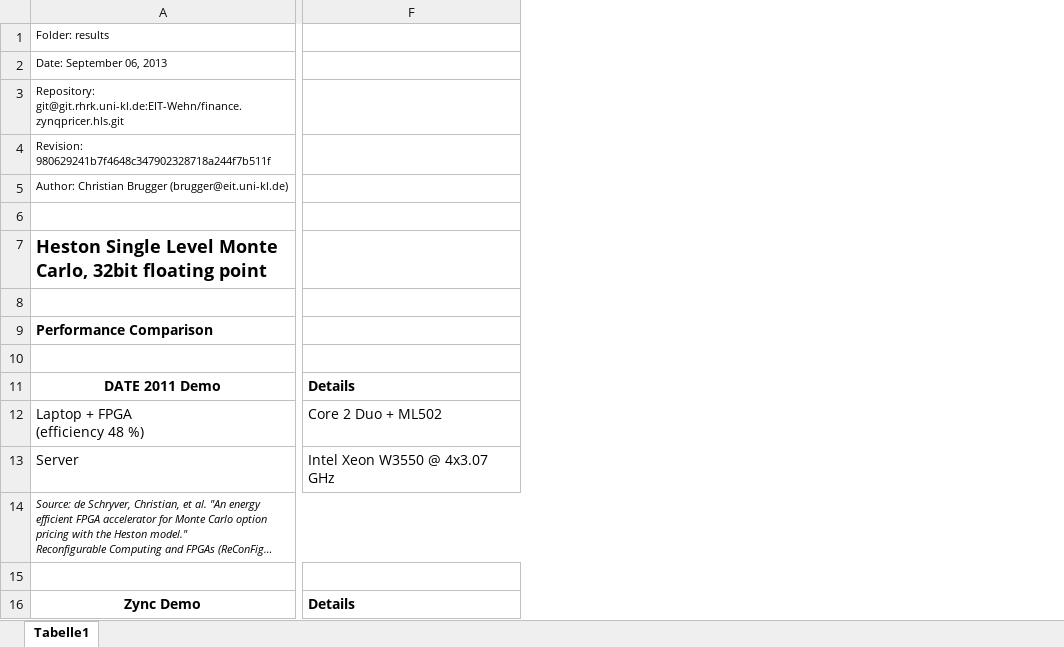
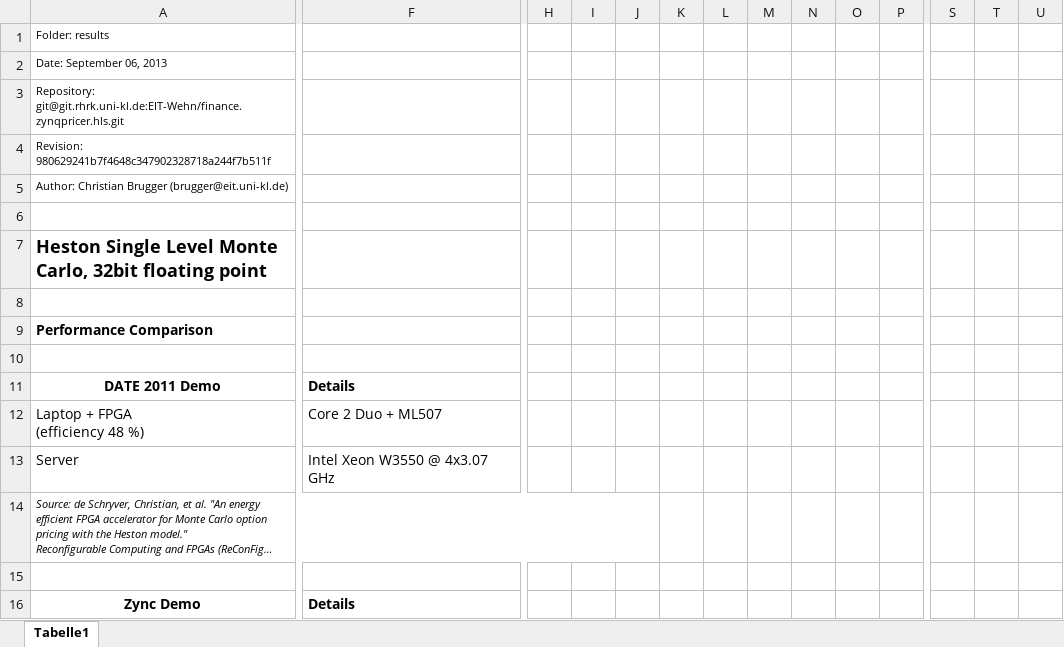
Before and after one commit to tukl-msd/finance.zynqpricer.hls, an Excel workbook: results/heston_sl_comparison.xlsx, sheet Tabelle1, drawn as a sheet; only a part is shown, gaps mark what is left out; long unchanged cells end in …; values as stored, in another font and other column widths than the file's, no borders; charts and pictures not drawn; the diff covers the shown part only; the diff names each change by its address in the sheet, - before the commit and + after, or states it on an @@ line.

Commit message:
updated results

```diff
--- a/results/heston_sl_comparison.xlsx (sheet Tabelle1)
+++ b/results/heston_sl_comparison.xlsx (sheet Tabelle1)
+column H, empty
+column I, empty
+column J, empty
+column K, empty
+column L, empty
+column M, empty
+column N, empty
+column O, empty
+column P, empty
+column S, empty
+column T, empty
+column U, empty
-F12: Core 2 Duo + ML502
+F12: Core 2 Duo + ML507
```
Also changed, not shown: 15 added rows, 1 moved row, 2 added columns and 14 edited cells elsewhere in this sheet, formulas that keep their value, charts or pictures, 4 other files.
